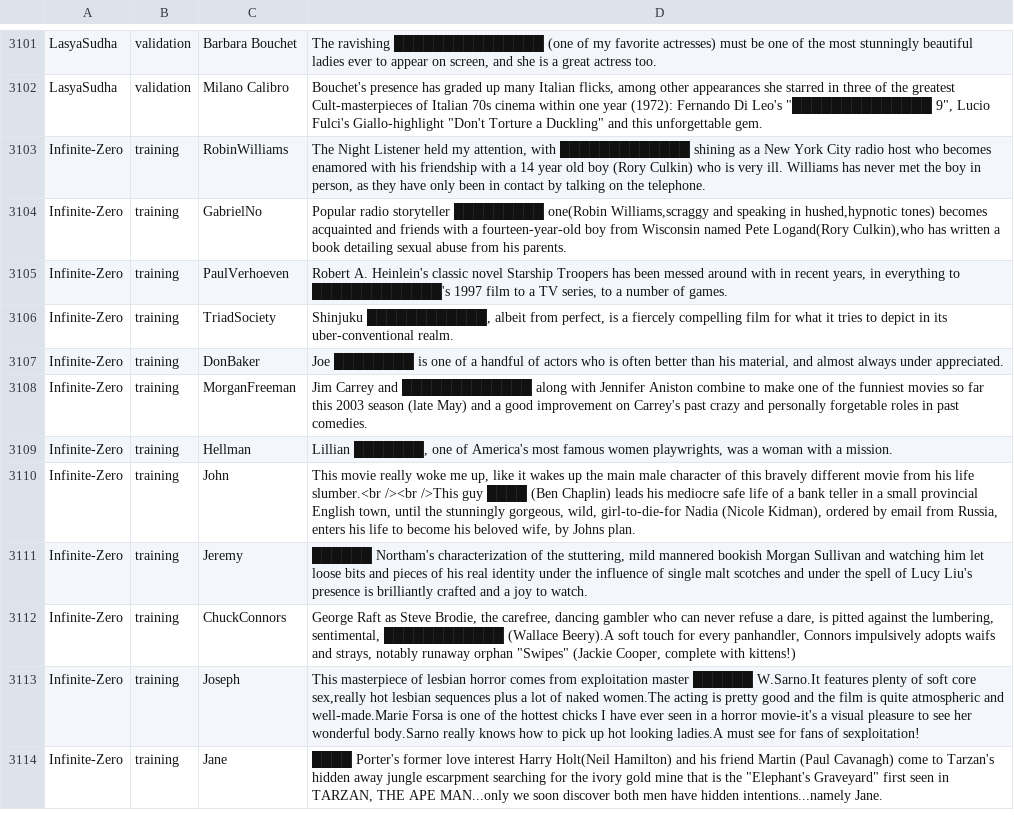
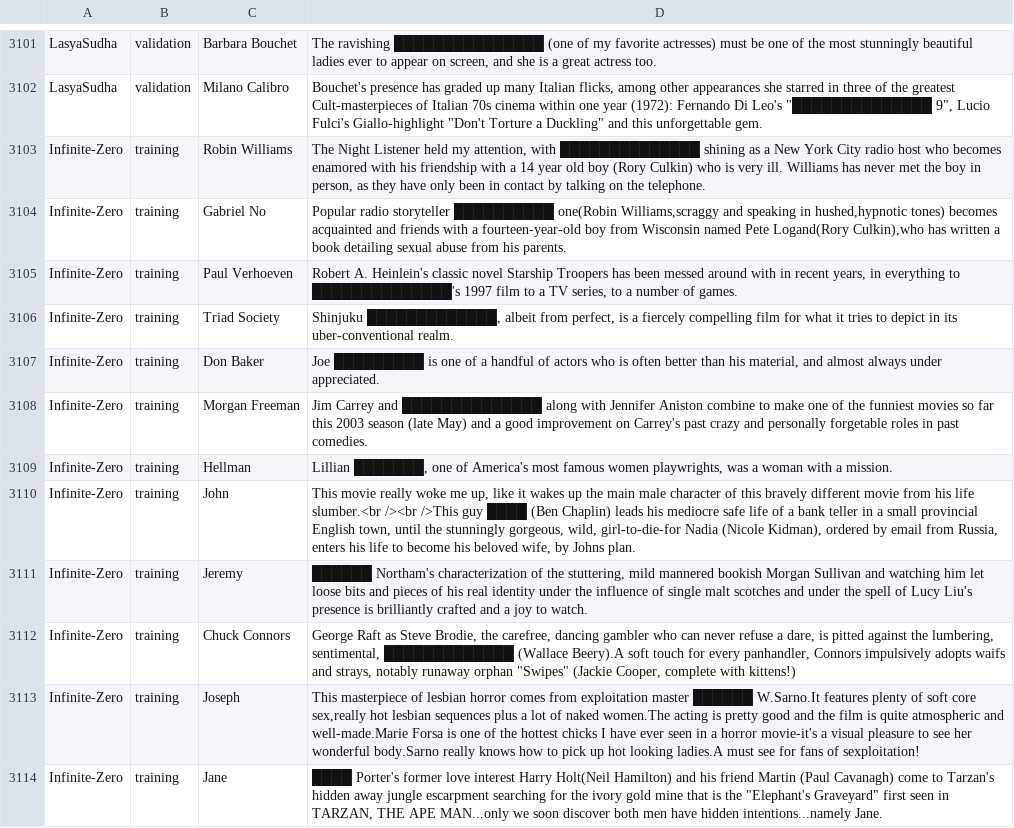
Before and after one commit to cegme/cs5293sp22, a TSV file: unredactor.tsv, drawn as a sheet; only a part is shown, gaps mark what is left out; the diff covers the shown part only.

```diff
--- a/unredactor.tsv
+++ b/unredactor.tsv
@@ -3154,8 +3154,8 @@ LasyaSudha	validation	Barbara Bouchet	The ravishing █████████
 LasyaSudha	validation	Milano Calibro	Bouchet's presence has graded up many Italian flicks, among other appearances she starred in three of the greatest Cult-masterpieces of Italian 70s cinema within one year (1972): Fernando Di Leo's "██████████████ 9", Lucio Fulci's Giallo-highlight "Don't Torture a Duckling" and this unforgettable gem.
-Infinite-Zero	training	RobinWilliams	The Night Listener held my attention, with █████████████ shining as a New York City radio host who becomes enamored with his friendship with a 14 year old boy (Rory Culkin) who is very ill. Williams has never met the boy in person, as they have only been in contact by talking on the telephone.
-Infinite-Zero	training	GabrielNo	Popular radio storyteller █████████ one(Robin Williams,scraggy and speaking in hushed,hypnotic tones) becomes acquainted and friends with a fourteen-year-old boy from Wisconsin named Pete Logand(Rory Culkin),who has written a book detailing sexual abuse from his parents.
-Infinite-Zero	training	PaulVerhoeven	Robert A. Heinlein's classic novel Starship Troopers has been messed around with in recent years, in everything to █████████████'s 1997 film to a TV series, to a number of games.
-Infinite-Zero	training	TriadSociety	Shinjuku ████████████, albeit from perfect, is a fiercely compelling film for what it tries to depict in its uber-conventional realm.
-Infinite-Zero	training	DonBaker	Joe ████████ is one of a handful of actors who is often better than his material, and almost always under appreciated.
-Infinite-Zero	training	MorganFreeman	Jim Carrey and █████████████ along with Jennifer Aniston combine to make one of the funniest movies so far this 2003 season (late May) and a good improvement on Carrey's past crazy and personally forgetable roles in past comedies.
+Infinite-Zero	training	Robin Williams	The Night Listener held my attention, with ██████████████ shining as a New York City radio host who becomes enamored with his friendship with a 14 year old boy (Rory Culkin) who is very ill. Williams has never met the boy in person, as they have only been in contact by talking on the telephone.
+Infinite-Zero	training	Gabriel No	Popular radio storyteller ██████████ one(Robin Williams,scraggy and speaking in hushed,hypnotic tones) becomes acquainted and friends with a fourteen-year-old boy from Wisconsin named Pete Logand(Rory Culkin),who has written a book detailing sexual abuse from his parents.
+Infinite-Zero	training	Paul Verhoeven	Robert A. Heinlein's classic novel Starship Troopers has been messed around with in recent years, in everything to ██████████████'s 1997 film to a TV series, to a number of games.
+Infinite-Zero	training	Triad Society	Shinjuku █████████████, albeit from perfect, is a fiercely compelling film for what it tries to depict in its uber-conventional realm.
+Infinite-Zero	training	Don Baker	Joe █████████ is one of a handful of actors who is often better than his material, and almost always under appreciated.
+Infinite-Zero	training	Morgan Freeman	Jim Carrey and ██████████████ along with Jennifer Aniston combine to make one of the funniest movies so far this 2003 season (late May) and a good improvement on Carrey's past crazy and personally forgetable roles in past comedies.
 Infinite-Zero	training	Hellman	Lillian ███████, one of America's most famous women playwrights, was a woman with a mission.
@@ -3163,3 +3163,3 @@ Infinite-Zero	training	John	This movie really woke me up, like it wakes up the m
 Infinite-Zero	training	Jeremy	██████ Northam's characterization of the stuttering, mild mannered bookish Morgan Sullivan and watching him let loose bits and pieces of his real identity under the influence of single malt scotches and under the spell of Lucy Liu's presence is brilliantly crafted and a joy to watch.
-Infinite-Zero	training	ChuckConnors	George Raft as Steve Brodie, the carefree, dancing gambler who can never refuse a dare, is pitted against the lumbering, sentimental, ████████████ (Wallace Beery).A soft touch for every panhandler, Connors impulsively adopts waifs and strays, notably runaway orphan "Swipes" (Jackie Cooper, complete with kittens!)
+Infinite-Zero	training	Chuck Connors	George Raft as Steve Brodie, the carefree, dancing gambler who can never refuse a dare, is pitted against the lumbering, sentimental, █████████████ (Wallace Beery).A soft touch for every panhandler, Connors impulsively adopts waifs and strays, notably runaway orphan "Swipes" (Jackie Cooper, complete with kittens!)
 Infinite-Zero	training	Joseph	This masterpiece of lesbian horror comes from exploitation master ██████ W.Sarno.It features plenty of soft core sex,really hot lesbian sequences plus a lot of naked women.The acting is pretty good and the film is quite atmospheric and well-made.Marie Forsa is one of the hottest chicks I have ever seen in a horror movie-it's a visual pleasure to see her wonderful body.Sarno really knows how to pick up hot looking ladies.A must see for fans of sexploitation!
```
Also changed, not shown: 94 edited cells elsewhere in this file.
